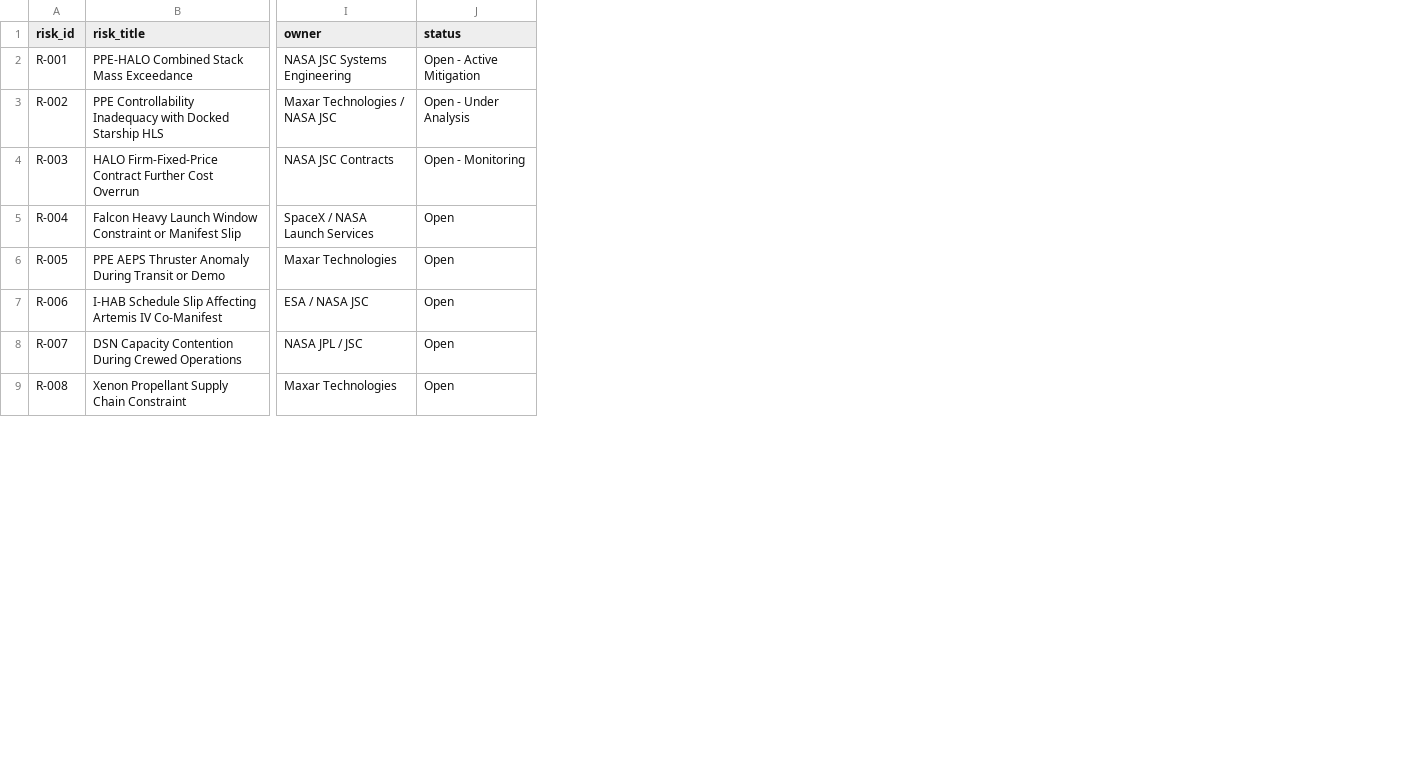
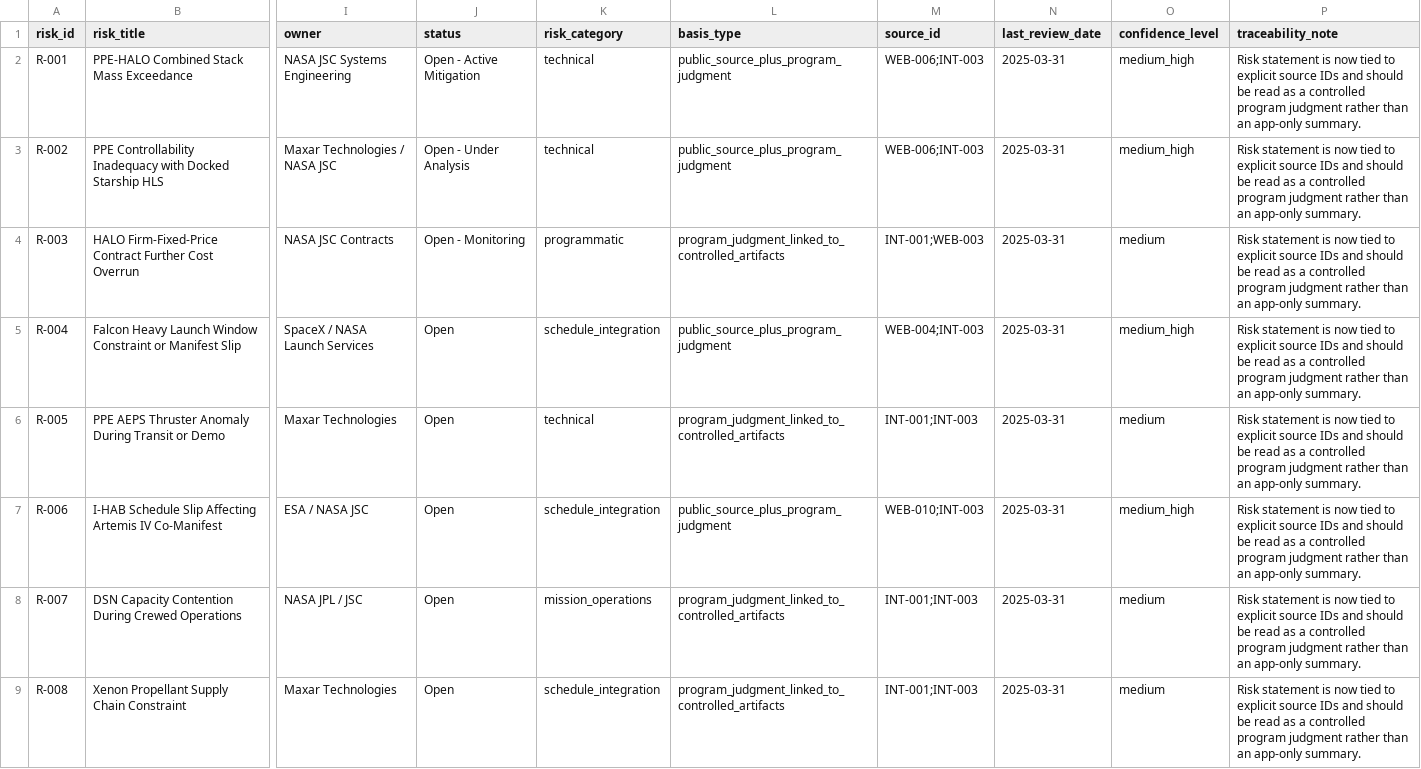
Before and after one commit to greg-oyan/lunar-gateway, a CSV file: Contract_Cost_Schedule Documents/data/gateway_risk_register.csv, drawn as a sheet; only a part is shown, gaps mark what is left out; the diff names each change by its address in the sheet, - before the commit and + after, or states it on an @@ line.

Commit message:
Rebuild Gateway authority-side cost and support documents

```diff
--- a/Contract_Cost_Schedule Documents/data/gateway_risk_register.csv
+++ b/Contract_Cost_Schedule Documents/data/gateway_risk_register.csv
+column K (risk_category), rows 2-9: technical | technical | programmatic | schedule_integration | technical | schedule_integration | mission_operations | schedule_integration
+column L (basis_type), rows 2-9: public_source_plus_program_judgment | public_source_plus_program_judgment | program_judgment_linked_to_controlled_artifacts | public_source_plus_program_judgment | program_judgment_linked_to_controlled_artifacts | public_source_plus_program_judgment | program_judgment_linked_to_controlled_artifacts | program_judgment_linked_to_controlled_artifacts
+column M (source_id), rows 2-9: WEB-006;INT-003 | WEB-006;INT-003 | INT-001;WEB-003 | WEB-004;INT-003 | INT-001;INT-003 | WEB-010;INT-003 | INT-001;INT-003 | INT-001;INT-003
+column N (last_review_date), rows 2-9: all 2025-03-31
+column O (confidence_level), rows 2-9: medium_high | medium_high | medium | medium_high | medium | medium_high | medium | medium
+column P (traceability_note), rows 2-9: all Risk statement is now tied to explicit source IDs and should be read as a controlled program judgment rather than an app-only summary.
```
Also changed, not shown: 9 other files.
